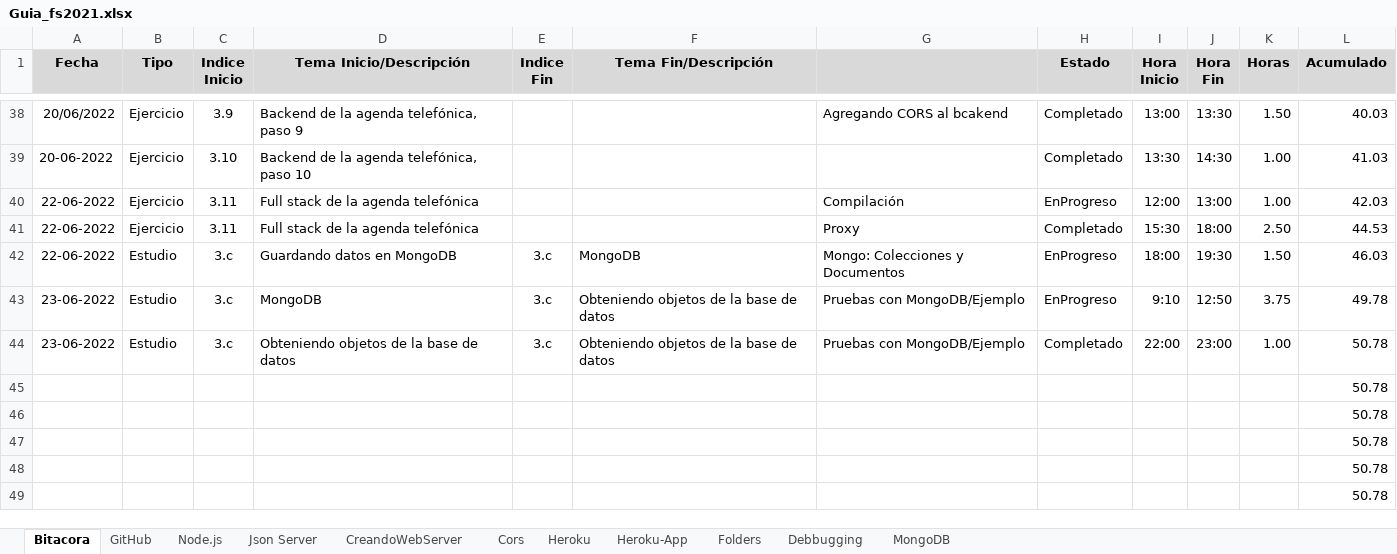
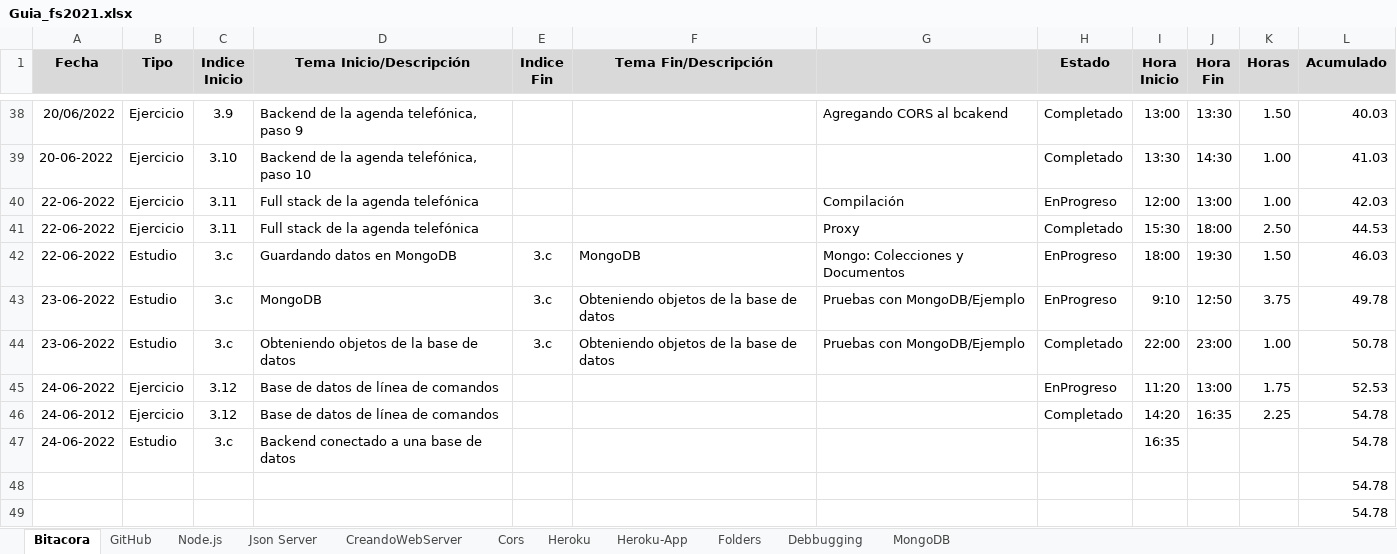
Before and after one commit to ipugliese/fs-2021-examples, an Excel workbook: Guia_fs2021.xlsx, sheet Bitacora, drawn as a sheet; only a part is shown, gaps mark what is left out; values as stored, in another font and other column widths than the file's, no borders; removed rows and columns are numbered as before the commit, all else as after; the diff names each change by its address in the sheet, - before the commit and + after, or states it on an @@ line.

```diff
--- a/Guia_fs2021.xlsx (sheet Bitacora)
+++ b/Guia_fs2021.xlsx (sheet Bitacora)
-row 45:  |  |  |  |  |  |  |  |  |  |  | 50.78
-row 46:  |  |  |  |  |  |  |  |  |  |  | 50.78
-row 47:  |  |  |  |  |  |  |  |  |  |  | 50.78
+row 45: 24-06-2022 | Ejercicio | 3.12 | Base de datos de línea de comandos |  |  |  | EnProgreso | 11:20 | 13:00 | 1.75 | 52.53
+row 46: 24-06-2012 | Ejercicio | 3.12 | Base de datos de línea de comandos |  |  |  | Completado | 14:20 | 16:35 | 2.25 | 54.78
+row 47: 24-06-2022 | Estudio | 3.c | Backend conectado a una base de datos |  |  |  |  | 16:35 |  |  | 54.78
-L48:L49 (Acumulado): 50.78
+L48:L49 (Acumulado): 54.78
```
Also changed, not shown: sheet GitHub, charts or pictures, 1 other file.
